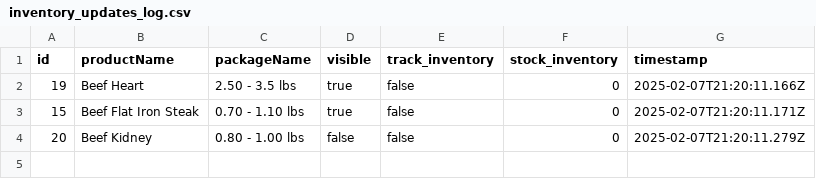
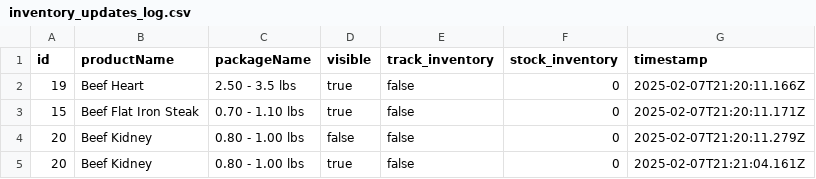
Before and after one commit to jdeck88/dff, a CSV file: docs/inventory_updates_log.csv, drawn as a sheet; the diff names each change by its address in the sheet, - before the commit and + after, or states it on an @@ line.

Commit message:
inventory updates

```diff
--- a/docs/inventory_updates_log.csv
+++ b/docs/inventory_updates_log.csv
+row 5: 20 | Beef Kidney | 0.80 - 1.00 lbs | true | false | 0 | 2025-02-07T21:21:04.161Z
```
